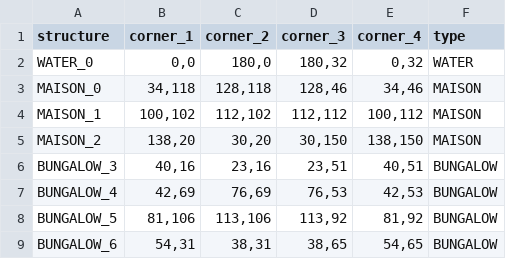
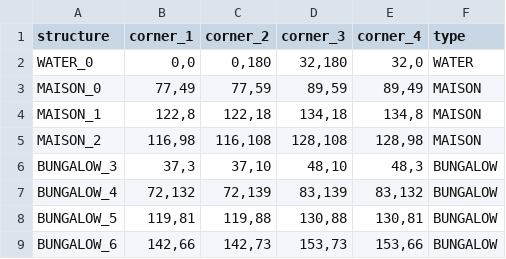
Before and after one commit to JopRijks/AmstelHague-Beckstraat-boys, a CSV file: output.csv, drawn as a sheet; only a part is shown; the diff covers the shown part only.

Commit message:
check50 structure and values fix

```diff
--- a/output.csv
+++ b/output.csv
@@ -1,9 +1,9 @@
 structure,corner_1,corner_2,corner_3,corner_4,type
-WATER_0,"0,0","180,0","180,32","0,32",WATER
-MAISON_0,"34,118","128,118","128,46","34,46",MAISON
-MAISON_1,"100,102","112,102","112,112","100,112",MAISON
-MAISON_2,"138,20","30,20","30,150","138,150",MAISON
-BUNGALOW_3,"40,16","23,16","23,51","40,51",BUNGALOW
-BUNGALOW_4,"42,69","76,69","76,53","42,53",BUNGALOW
-BUNGALOW_5,"81,106","113,106","113,92","81,92",BUNGALOW
-BUNGALOW_6,"54,31","38,31","38,65","54,65",BUNGALOW
+WATER_0,"0,0","0,180","32,180","32,0",WATER
+MAISON_0,"77,49","77,59","89,59","89,49",MAISON
+MAISON_1,"122,8","122,18","134,18","134,8",MAISON
+MAISON_2,"116,98","116,108","128,108","128,98",MAISON
+BUNGALOW_3,"37,3","37,10","48,10","48,3",BUNGALOW
+BUNGALOW_4,"72,132","72,139","83,139","83,132",BUNGALOW
+BUNGALOW_5,"119,81","119,88","130,88","130,81",BUNGALOW
+BUNGALOW_6,"142,66","142,73","153,73","153,66",BUNGALOW
```
Also changed, not shown: 53 edited cells elsewhere in this file, results/10-20-random.csv, 3 other files.
